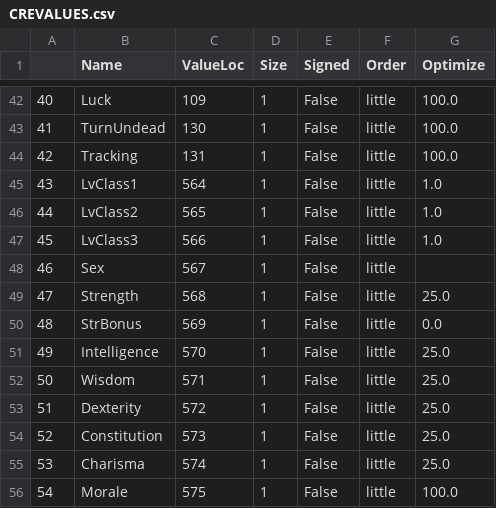
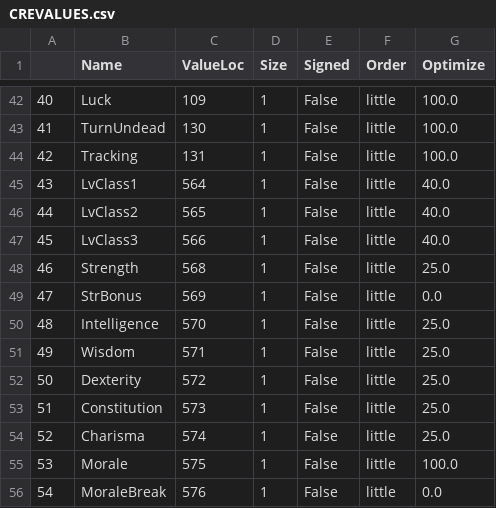
Before and after one commit to yzhcareer/BaldurGate-Save, a CSV file: New/resources/BGEE/CREVALUES.csv, drawn as a sheet; only a part is shown, gaps mark what is left out; the shorter side is filled out with more unchanged rows; removed rows and columns are numbered as before the commit, all else as after; the diff names each change by its address in the sheet, - before the commit and + after, or states it on an @@ line.

```diff
--- a/New/resources/BGEE/CREVALUES.csv
+++ b/New/resources/BGEE/CREVALUES.csv
-G45:G47 (Optimize): 1.0
+G45:G47 (Optimize): 40.0
-row 48: 46 | Sex | 567 | 1 | False | little
@@ column A renumbered from row 48 down @@
```
Also changed, not shown: New/resources/PSTEE/CREVALUES.csv, 10 other files.
